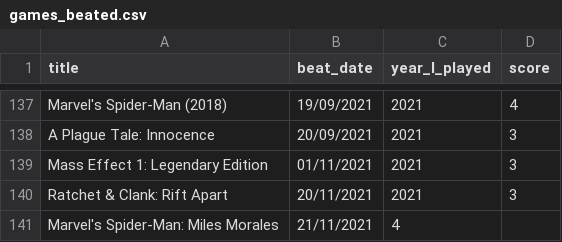
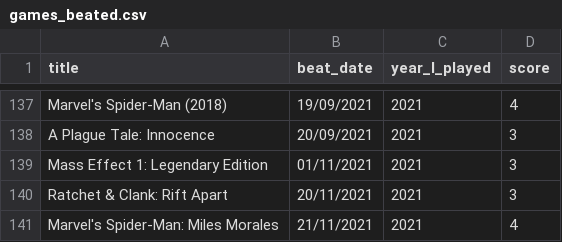
Before and after one commit to andredarcie/my-life-data, a CSV file: data/games/games_beated.csv, drawn as a sheet; only a part is shown, gaps mark what is left out.

Commit message:
Update games_beated.csv

```diff
--- a/data/games/games_beated.csv
+++ b/data/games/games_beated.csv
@@ -140,2 +140,2 @@ Mass Effect 1: Legendary Edition, 01/11/2021, 2021, 3
 Ratchet & Clank: Rift Apart, 20/11/2021, 2021, 3
-Marvel's Spider-Man: Miles Morales, 21/11/2021, 4
+Marvel's Spider-Man: Miles Morales, 21/11/2021, 2021, 4
```
